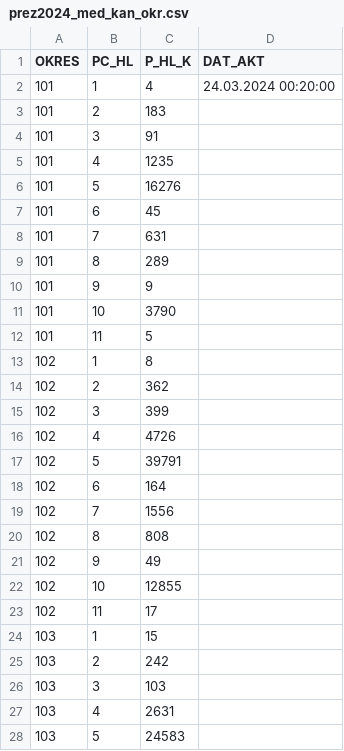
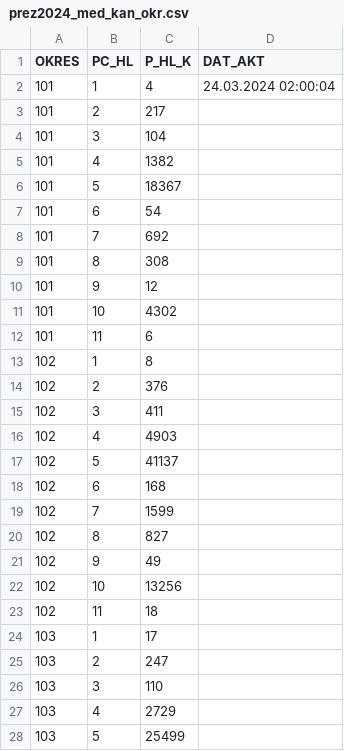
Before and after one commit to michalskop/real-time-predictions-sk-2024, a CSV file: maps/prepare/prez2024_med_kan_okr.csv, drawn as a sheet; only a part is shown; the diff covers the shown part only.

```diff
--- a/maps/prepare/prez2024_med_kan_okr.csv
+++ b/maps/prepare/prez2024_med_kan_okr.csv
@@ -1,28 +1,28 @@
 OKRES|PC_HL|P_HL_K|DAT_AKT
-101|1|4|24.03.2024 00:20:00
-101|2|183|
-101|3|91|
-101|4|1235|
-101|5|16276|
-101|6|45|
-101|7|631|
-101|8|289|
-101|9|9|
-101|10|3790|
-101|11|5|
+101|1|4|24.03.2024 02:00:04
+101|2|217|
+101|3|104|
+101|4|1382|
+101|5|18367|
+101|6|54|
+101|7|692|
+101|8|308|
+101|9|12|
+101|10|4302|
+101|11|6|
 102|1|8|
-102|2|362|
-102|3|399|
-102|4|4726|
-102|5|39791|
-102|6|164|
-102|7|1556|
-102|8|808|
+102|2|376|
+102|3|411|
+102|4|4903|
+102|5|41137|
+102|6|168|
+102|7|1599|
+102|8|827|
 102|9|49|
-102|10|12855|
-102|11|17|
-103|1|15|
-103|2|242|
-103|3|103|
-103|4|2631|
-103|5|24583|
+102|10|13256|
+102|11|18|
+103|1|17|
+103|2|247|
+103|3|110|
+103|4|2729|
+103|5|25499|
```
Also changed, not shown: 106 edited cells elsewhere in this file, maps/okresy.csv, maps/prepare/prez2024_med_sv_okr.csv, 2 other files.
